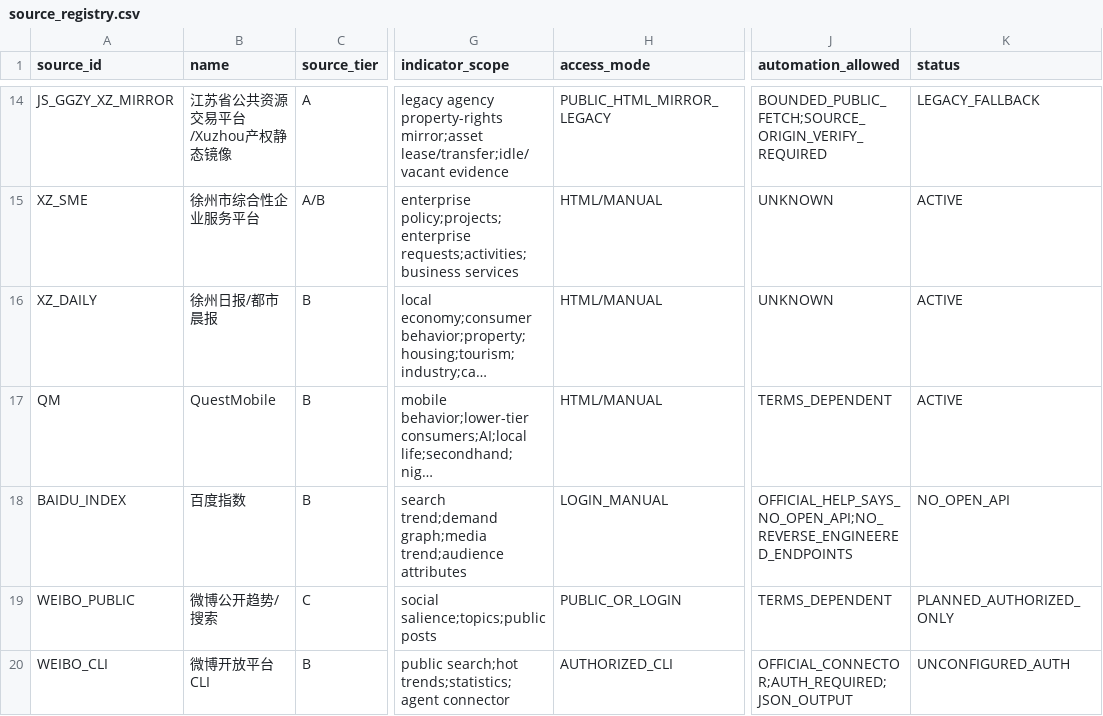
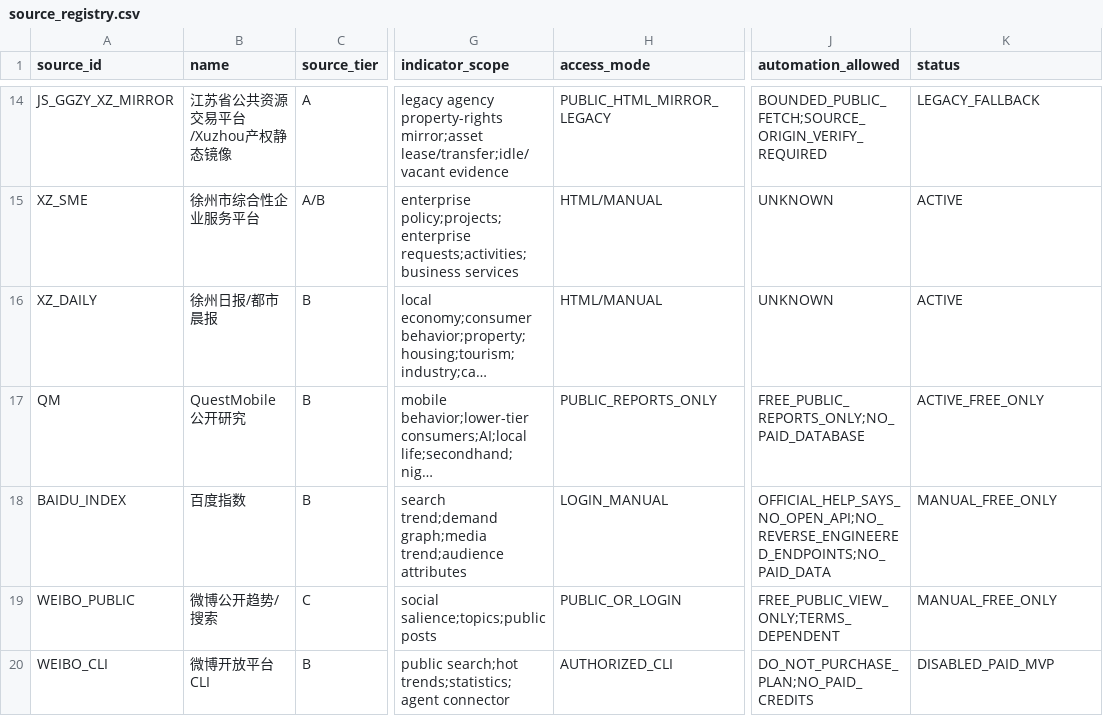
Before and after one commit to wanggenAi/opportunity-routing-engine, a CSV file: data/source_registry.csv, drawn as a sheet; only a part is shown, gaps mark what is left out; long unchanged cells end in …; the diff covers the shown part only; the diff names each change by its address in the sheet, - before the commit and + after, or states it on an @@ line.

Commit message:
Apply free-only data connector policy (#19)
Lock zero-paid-data MVP connector policy, preserve unavailable-vs-zero truth, and add MOFCOM official open-data probe with explicit reachable-but-empty state.

```diff
--- a/data/source_registry.csv
+++ b/data/source_registry.csv
-B17 (name): QuestMobile
+B17 (name): QuestMobile公开研究
-H17 (access_mode): HTML/MANUAL
+H17 (access_mode): PUBLIC_REPORTS_ONLY
-J17 (automation_allowed): TERMS_DEPENDENT
+J17 (automation_allowed): FREE_PUBLIC_REPORTS_ONLY;NO_PAID_DATABASE
-K17 (status): ACTIVE
+K17 (status): ACTIVE_FREE_ONLY
-J18 (automation_allowed): OFFICIAL_HELP_SAYS_NO_OPEN_API;NO_REVERSE_ENGINEERED_ENDPOINTS
+J18 (automation_allowed): OFFICIAL_HELP_SAYS_NO_OPEN_API;NO_REVERSE_ENGINEERED_ENDPOINTS;NO_PAID_DATA
-K18 (status): NO_OPEN_API
+K18 (status): MANUAL_FREE_ONLY
-J19 (automation_allowed): TERMS_DEPENDENT
+J19 (automation_allowed): FREE_PUBLIC_VIEW_ONLY;TERMS_DEPENDENT
-K19 (status): PLANNED_AUTHORIZED_ONLY
+K19 (status): MANUAL_FREE_ONLY
-J20 (automation_allowed): OFFICIAL_CONNECTOR;AUTH_REQUIRED;JSON_OUTPUT
+J20 (automation_allowed): DO_NOT_PURCHASE_PLAN;NO_PAID_CREDITS
-K20 (status): UNCONFIGURED_AUTH
+K20 (status): DISABLED_PAID_MVP
```
Also changed, not shown: 15 edited cells elsewhere in this file, 9 other files.
